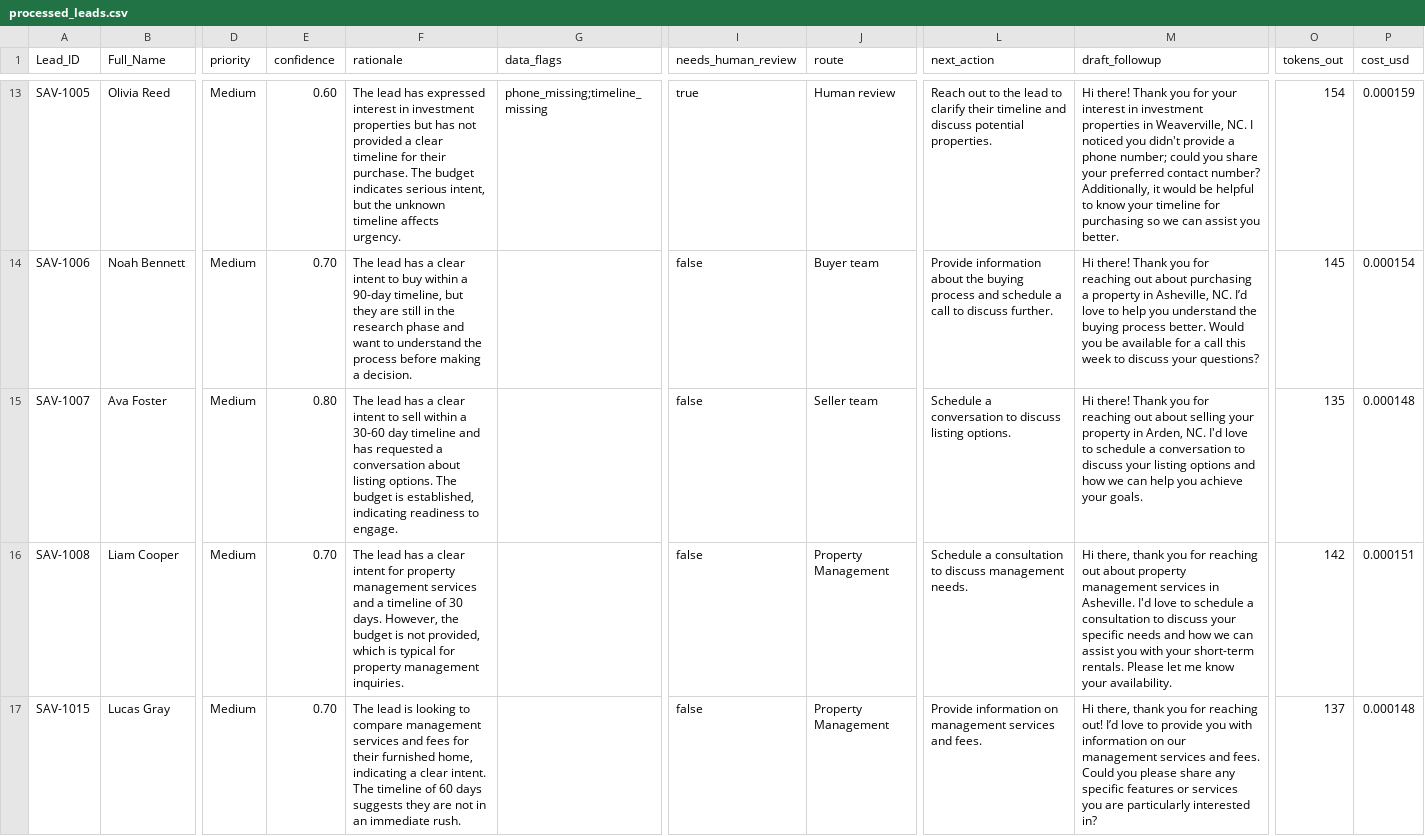
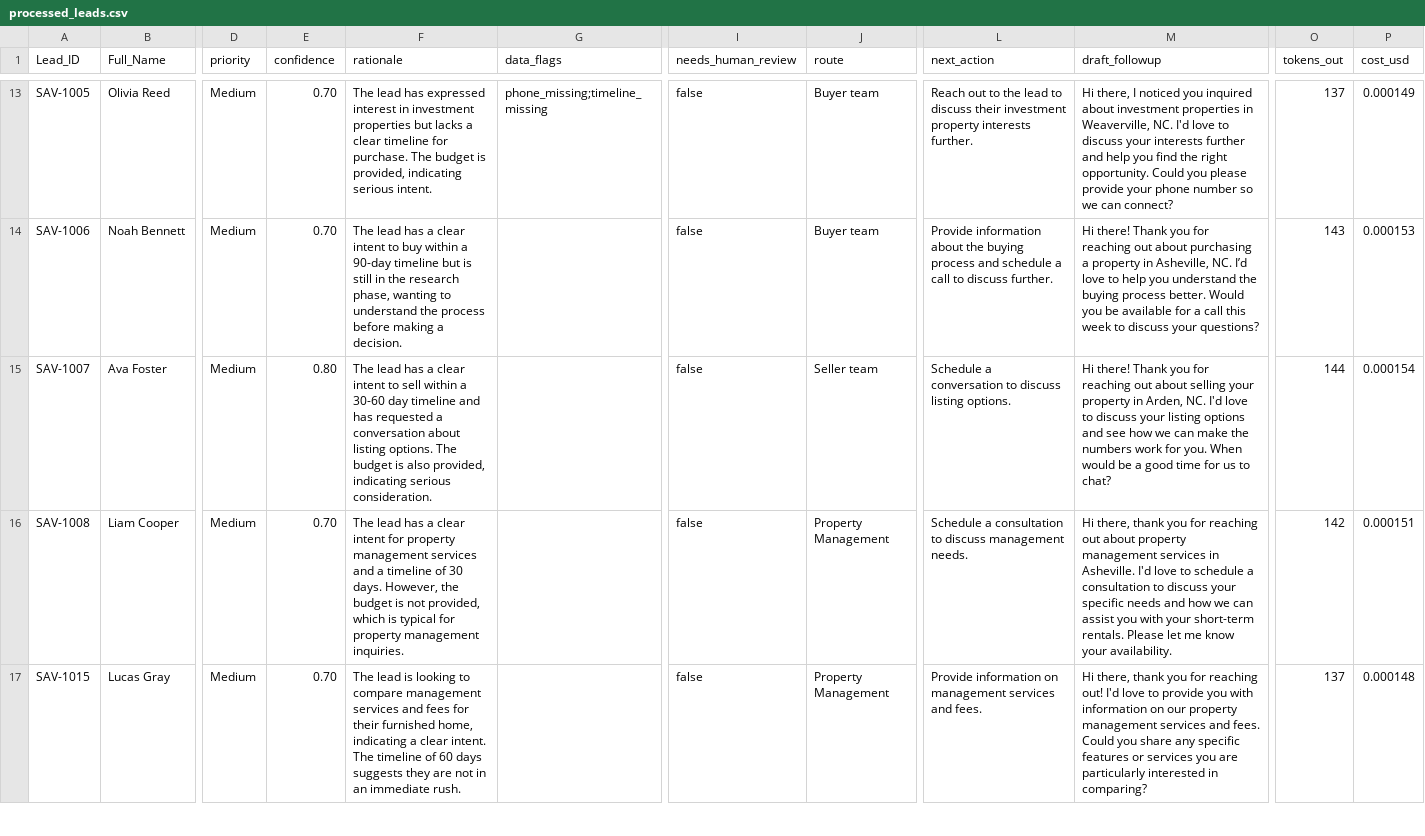
Before and after one commit to carlicode/Savvy_Practical_Assesment, a CSV file: output/processed_leads.csv, drawn as a sheet; only a part is shown, gaps mark what is left out; the diff covers the shown part only; the diff names each change by its address in the sheet, - before the commit and + after, or states it on an @@ line.

```diff
--- a/output/processed_leads.csv
+++ b/output/processed_leads.csv
-E13 (confidence): 0.60
+E13 (confidence): 0.70
-F13 (rationale): …properties but has not provided a clear timeline for their purchase. The budget indicates serious intent, but the unknown timeline affects urgency.
+F13 (rationale): …properties but lacks a clear timeline for purchase. The budget is provided, indicating serious intent.
-I13 (needs_human_review): true
+I13 (needs_human_review): false
-J13 (route): Human review
+J13 (route): Buyer team
-L13 (next_action): …lead to clarify their timeline and discuss potential properties.
+L13 (next_action): …lead to discuss their investment property interests further.
-M13 (draft_followup): Hi there! Thank you for your interest in investment properties in Weaverville, NC. I noticed you didn't provide a phone number; could you share your preferred contact number? Additionally, it would be helpful to know your timeline for purchasing so we can assist you better.
+M13 (draft_followup): Hi there, I noticed you inquired about investment properties in Weaverville, NC. I'd love to discuss your interests further and help you find the right opportunity. Could you please provide your phone number so we can connect?
-O13 (tokens_out): 154
+O13 (tokens_out): 137
-P13 (cost_usd): 0.000159
+P13 (cost_usd): 0.000149
-F14 (rationale): …a 90-day timeline, but they are still in the research phase and want to understand…
+F14 (rationale): …a 90-day timeline but is still in the research phase, wanting to understand…
-O14 (tokens_out): 145
+O14 (tokens_out): 143
-P14 (cost_usd): 0.000154
+P14 (cost_usd): 0.000153
-F15 (rationale): …budget is established, indicating readiness to engage.
+F15 (rationale): …budget is also provided, indicating serious consideration.
-M15 (draft_followup): …love to schedule a conversation to discuss your listing options and how we can help you achieve your goals.
+M15 (draft_followup): …love to discuss your listing options and see how we can make the numbers work for you. When would be a good time for us to chat?
-O15 (tokens_out): 135
+O15 (tokens_out): 144
-P15 (cost_usd): 0.000148
+P15 (cost_usd): 0.000154
-M17 (draft_followup): …reaching out! I’d love to provide you with information on our management services and fees. Could you please share any specific features or services you are particularly interested in?
+M17 (draft_followup): …reaching out! I'd love to provide you with information on our property management services and fees. Could you share any specific features or services you are particularly interested in comparing?
```
Also changed, not shown: 40 edited cells elsewhere in this file, 6 other files.
